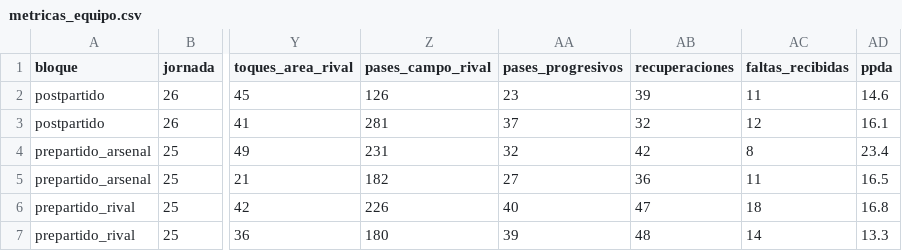
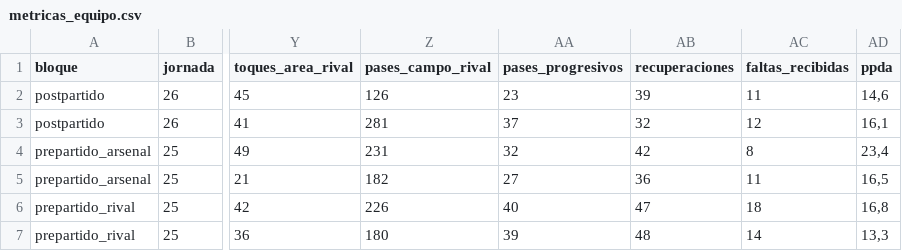
Before and after one commit to ivanalyst1304/proyecto_arsenal, a CSV file: data/processed/metricas_equipo.csv, drawn as a sheet; only a part is shown, gaps mark what is left out; the diff names each change by its address in the sheet, - before the commit and + after, or states it on an @@ line.

Commit message:
ACTUALIZACION PPDA

```diff
--- a/data/processed/metricas_equipo.csv
+++ b/data/processed/metricas_equipo.csv
-AD2 (ppda): 14.6
+AD2 (ppda): 14,6
-AD3 (ppda): 16.1
+AD3 (ppda): 16,1
-AD4 (ppda): 23.4
+AD4 (ppda): 23,4
-AD5 (ppda): 16.5
+AD5 (ppda): 16,5
-AD6 (ppda): 16.8
+AD6 (ppda): 16,8
-AD7 (ppda): 13.3
+AD7 (ppda): 13,3
```
Also changed, not shown: 1 other file.
